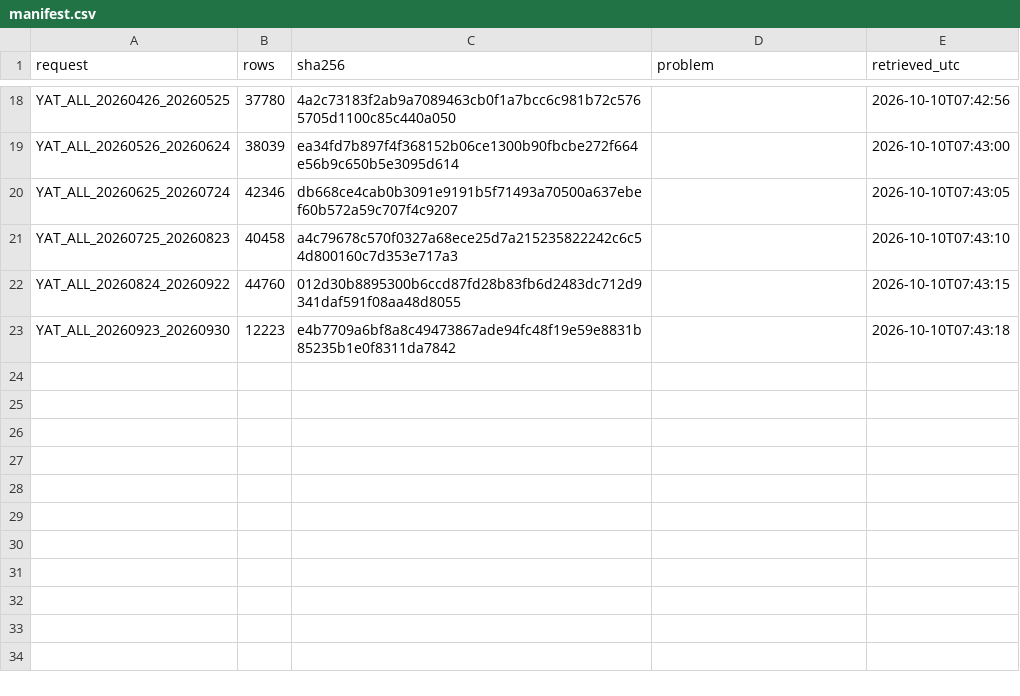
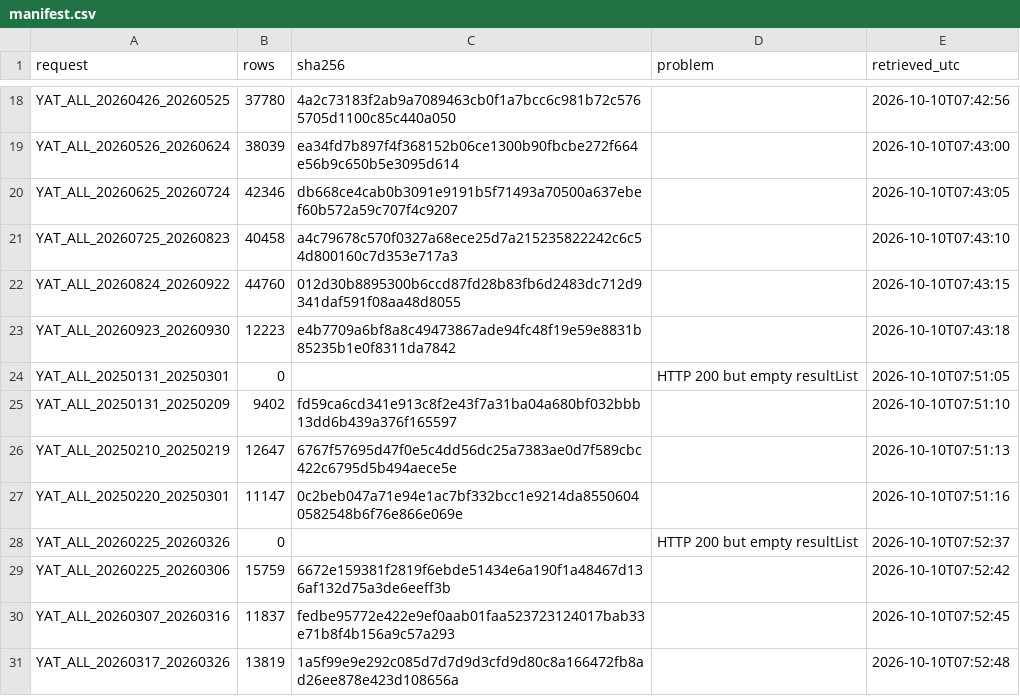
Before and after one commit to sahintelli/turkey-fund-crisis-2026, a CSV file: tefas_out/manifest.csv, drawn as a sheet; only a part is shown, gaps mark what is left out; the diff names each change by its address in the sheet, - before the commit and + after, or states it on an @@ line.

```diff
--- a/tefas_out/manifest.csv
+++ b/tefas_out/manifest.csv
+row 24: YAT_ALL_20250131_20250301 | 0 |  | HTTP 200 but empty resultList | 2026-10-10T07:51:05
+row 25: YAT_ALL_20250131_20250209 | 9402 | fd59ca6cd341e913c8f2e43f7a31ba04a680bf032bbb13dd6b439a376f165597 |  | 2026-10-10T07:51:10
+row 26: YAT_ALL_20250210_20250219 | 12647 | 6767f57695d47f0e5c4dd56dc25a7383ae0d7f589cbc422c6795d5b494aece5e |  | 2026-10-10T07:51:13
+row 27: YAT_ALL_20250220_20250301 | 11147 | 0c2beb047a71e94e1ac7bf332bcc1e9214da85506040582548b6f76e866e069e |  | 2026-10-10T07:51:16
+row 28: YAT_ALL_20260225_20260326 | 0 |  | HTTP 200 but empty resultList | 2026-10-10T07:52:37
+row 29: YAT_ALL_20260225_20260306 | 15759 | 6672e159381f2819f6ebde51434e6a190f1a48467d136af132d75a3de6eeff3b |  | 2026-10-10T07:52:42
+row 30: YAT_ALL_20260307_20260316 | 11837 | fedbe95772e422e9ef0aab01faa523723124017bab33e71b8f4b156a9c57a293 |  | 2026-10-10T07:52:45
+row 31: YAT_ALL_20260317_20260326 | 13819 | 1a5f99e9e292c085d7d7d9d3cfd9d80c8a166472fb8ad26ee878e423d108656a |  | 2026-10-10T07:52:48
```
Also changed, not shown: 9 other files.
